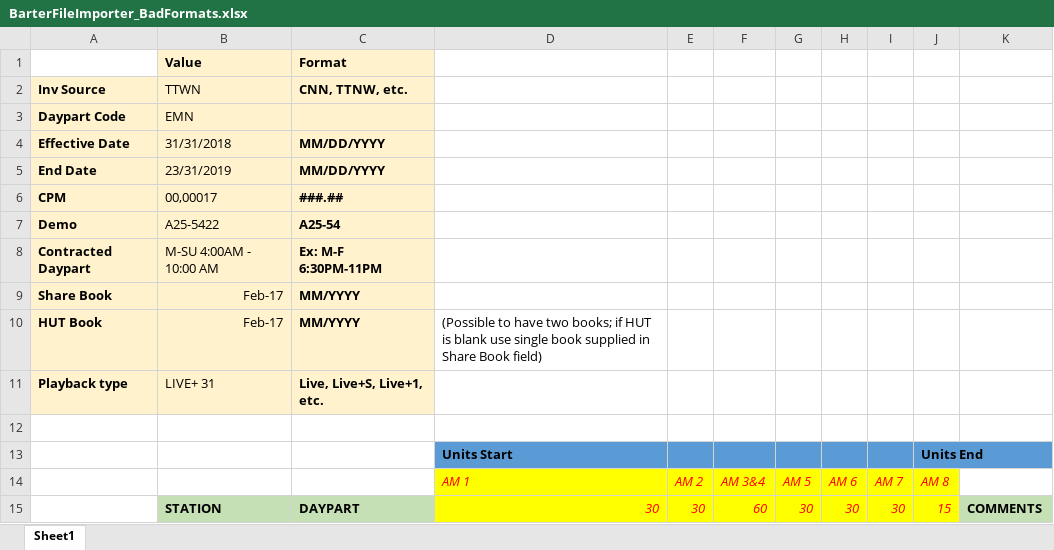
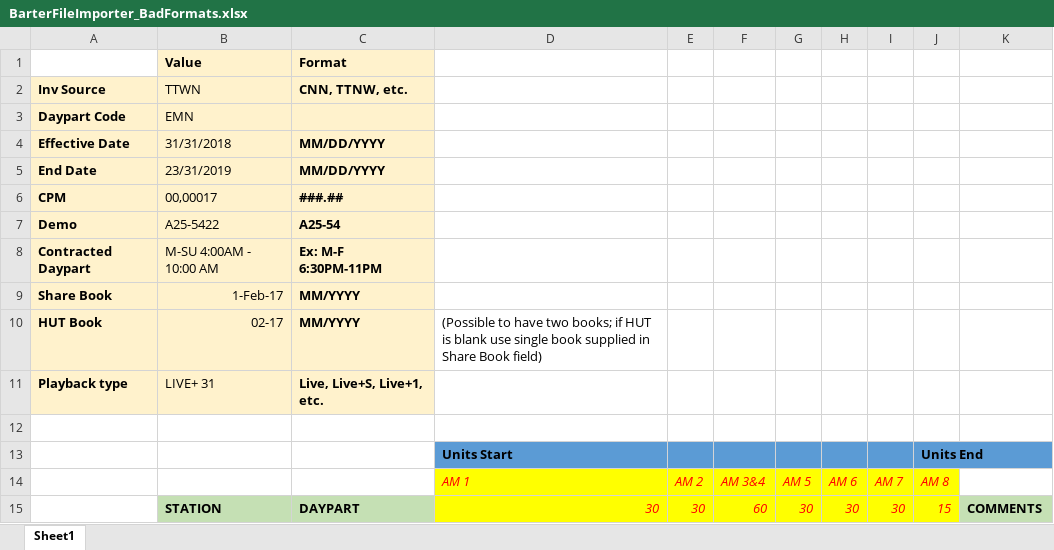
Before and after one commit to tonehanamant/Broadcast, an Excel workbook: Source/Tam/MaestroTests/SupportTests/Services.Broadcast.IntegrationTests/Files/BarterDataFiles/BarterFileImporter_BadFormats.xlsx, sheet Sheet1, drawn as a sheet; values as stored, in another font and other column widths than the file's, no borders; the diff names each change by its address in the sheet, - before the commit and + after, or states it on an @@ line.

Commit message:
PRI-5365 Update Proprietary Barter Import for new book format

```diff
--- a/Source/Tam/MaestroTests/SupportTests/Services.Broadcast.IntegrationTests/Files/BarterDataFiles/BarterFileImporter_BadFormats.xlsx (sheet Sheet1)
+++ b/Source/Tam/MaestroTests/SupportTests/Services.Broadcast.IntegrationTests/Files/BarterDataFiles/BarterFileImporter_BadFormats.xlsx (sheet Sheet1)
-B9 (Value): Feb-17
+B9 (Value): 1-Feb-17
-B10 (Value): Feb-17
+B10 (Value): 02-17
```
Also changed, not shown: 2 other files.
